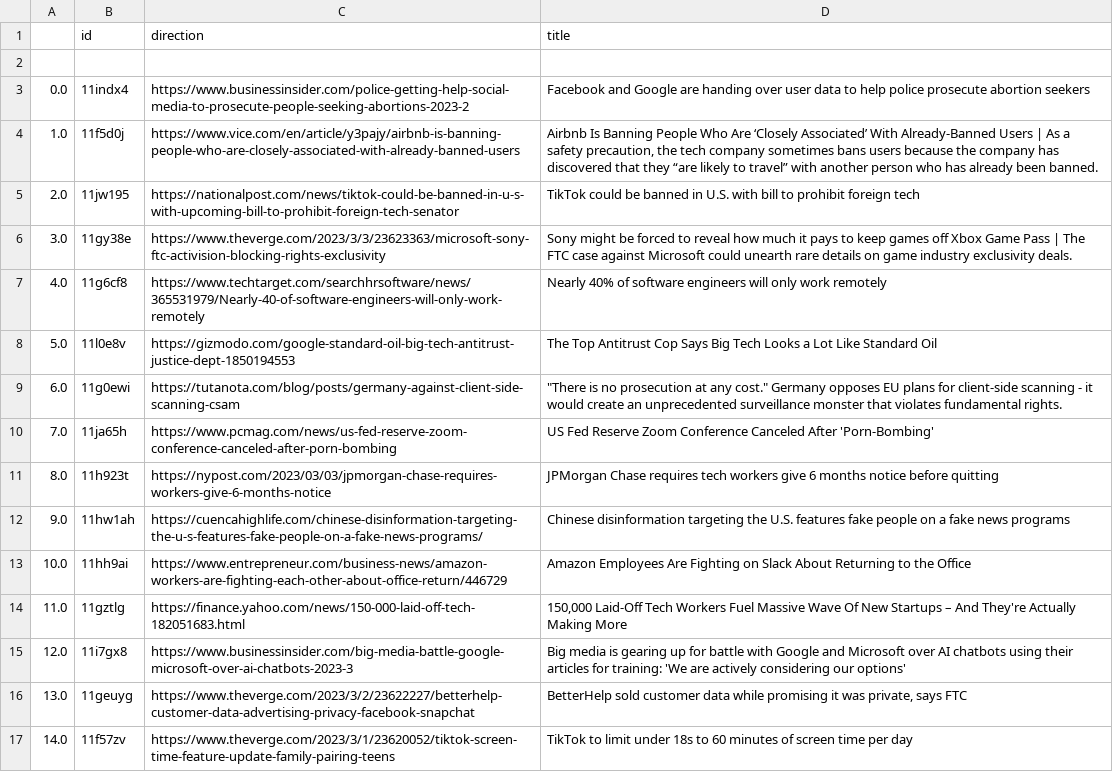
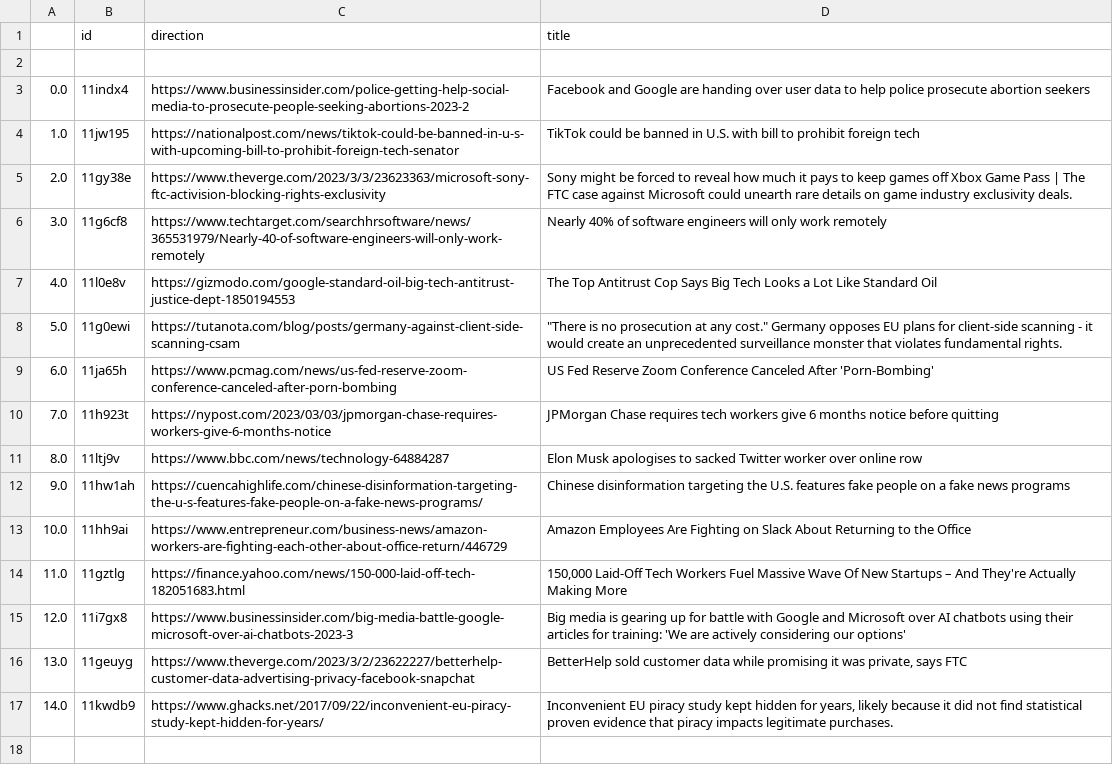
Before and after one commit to jesusyanez/Techline, a CSV file: top10weekly.csv, drawn as a sheet.

```diff
--- a/top10weekly.csv
+++ b/top10weekly.csv
@@ -3,10 +3,10 @@
 0.0,11indx4,https://www.businessinsider.com/police-getting-help-social-media-to-prosecute-people-seeking-abortions-2023-2,Facebook and Google are handing over user data to help police prosecute abortion seekers
-1.0,11f5d0j,https://www.vice.com/en/article/y3pajy/airbnb-is-banning-people-who-are-closely-associated-with-already-banned-users,"Airbnb Is Banning People Who Are ‘Closely Associated’ With Already-Banned Users | As a safety precaution, the tech company sometimes bans users because the company has discovered that they “are likely to travel” with another person who has already been banned."
-2.0,11jw195,https://nationalpost.com/news/tiktok-could-be-banned-in-u-s-with-upcoming-bill-to-prohibit-foreign-tech-senator,TikTok could be banned in U.S. with bill to prohibit foreign tech
-3.0,11gy38e,https://www.theverge.com/2023/3/3/23623363/microsoft-sony-ftc-activision-blocking-rights-exclusivity,Sony might be forced to reveal how much it pays to keep games off Xbox Game Pass | The FTC case against Microsoft could unearth rare details on game industry exclusivity deals.
-4.0,11g6cf8,https://www.techtarget.com/searchhrsoftware/news/365531979/Nearly-40-of-software-engineers-will-only-work-remotely,Nearly 40% of software engineers will only work remotely
-5.0,11l0e8v,https://gizmodo.com/google-standard-oil-big-tech-antitrust-justice-dept-1850194553,The Top Antitrust Cop Says Big Tech Looks a Lot Like Standard Oil
-6.0,11g0ewi,https://tutanota.com/blog/posts/germany-against-client-side-scanning-csam,"""There is no prosecution at any cost."" Germany opposes EU plans for client-side scanning - it would create an unprecedented surveillance monster that violates fundamental rights."
-7.0,11ja65h,https://www.pcmag.com/news/us-fed-reserve-zoom-conference-canceled-after-porn-bombing,US Fed Reserve Zoom Conference Canceled After 'Porn-Bombing'
-8.0,11h923t,https://nypost.com/2023/03/03/jpmorgan-chase-requires-workers-give-6-months-notice,JPMorgan Chase requires tech workers give 6 months notice before quitting
+1.0,11jw195,https://nationalpost.com/news/tiktok-could-be-banned-in-u-s-with-upcoming-bill-to-prohibit-foreign-tech-senator,TikTok could be banned in U.S. with bill to prohibit foreign tech
+2.0,11gy38e,https://www.theverge.com/2023/3/3/23623363/microsoft-sony-ftc-activision-blocking-rights-exclusivity,Sony might be forced to reveal how much it pays to keep games off Xbox Game Pass | The FTC case against Microsoft could unearth rare details on game industry exclusivity deals.
+3.0,11g6cf8,https://www.techtarget.com/searchhrsoftware/news/365531979/Nearly-40-of-software-engineers-will-only-work-remotely,Nearly 40% of software engineers will only work remotely
+4.0,11l0e8v,https://gizmodo.com/google-standard-oil-big-tech-antitrust-justice-dept-1850194553,The Top Antitrust Cop Says Big Tech Looks a Lot Like Standard Oil
+5.0,11g0ewi,https://tutanota.com/blog/posts/germany-against-client-side-scanning-csam,"""There is no prosecution at any cost."" Germany opposes EU plans for client-side scanning - it would create an unprecedented surveillance monster that violates fundamental rights."
+6.0,11ja65h,https://www.pcmag.com/news/us-fed-reserve-zoom-conference-canceled-after-porn-bombing,US Fed Reserve Zoom Conference Canceled After 'Porn-Bombing'
+7.0,11h923t,https://nypost.com/2023/03/03/jpmorgan-chase-requires-workers-give-6-months-notice,JPMorgan Chase requires tech workers give 6 months notice before quitting
+8.0,11ltj9v,https://www.bbc.com/news/technology-64884287,Elon Musk apologises to sacked Twitter worker over online row
 9.0,11hw1ah,https://cuencahighlife.com/chinese-disinformation-targeting-the-u-s-features-fake-people-on-a-fake-news-programs/,Chinese disinformation targeting the U.S. features fake people on a fake news programs
@@ -16,2 +16,2 @@
 13.0,11geuyg,https://www.theverge.com/2023/3/2/23622227/betterhelp-customer-data-advertising-privacy-facebook-snapchat,"BetterHelp sold customer data while promising it was private, says FTC"
-14.0,11f57zv,https://www.theverge.com/2023/3/1/23620052/tiktok-screen-time-feature-update-family-pairing-teens,TikTok to limit under 18s to 60 minutes of screen time per day
+14.0,11kwdb9,https://www.ghacks.net/2017/09/22/inconvenient-eu-piracy-study-kept-hidden-for-years/,"Inconvenient EU piracy study kept hidden for years, likely because it did not find statistical proven evidence that piracy impacts legitimate purchases."
```
Also changed, not shown: 1 other file.
